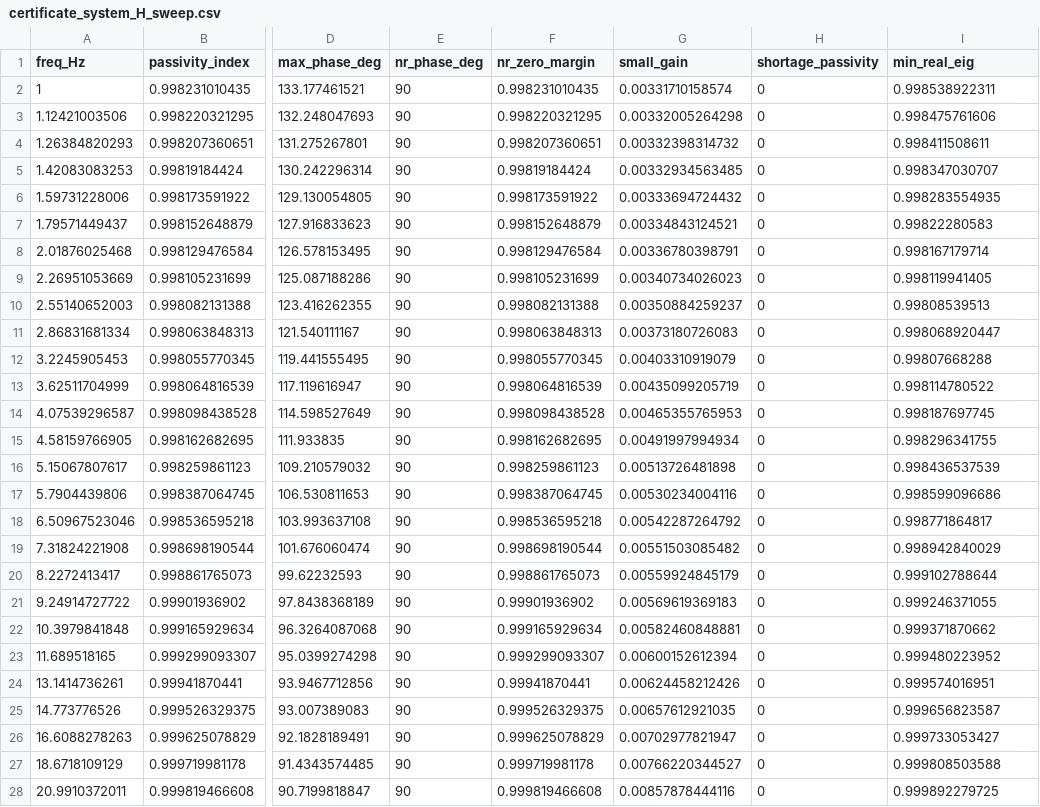
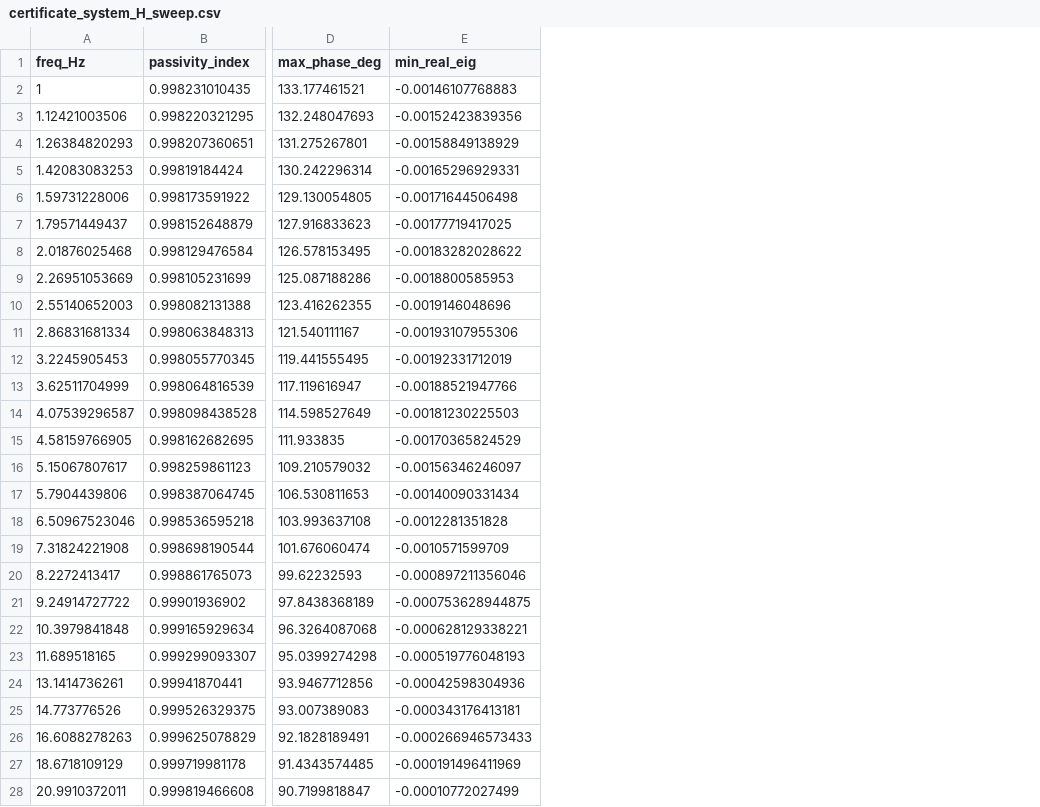
Before and after one commit to CRESYM/Harmony, a CSV file: files/certificate_system_H_sweep.csv, drawn as a sheet; only a part is shown, gaps mark what is left out; removed rows and columns are numbered as before the commit, all else as after; the diff covers the shown part only; the diff names each change by its address in the sheet, - before the commit and + after, or states it on an @@ line.

```diff
--- a/files/certificate_system_H_sweep.csv
+++ b/files/certificate_system_H_sweep.csv
-column E (nr_phase_deg), rows 2-28: all 90
-column F (nr_zero_margin), rows 2-28: 0.998231010435 | 0.998220321295 | 0.998207360651 | 0.99819184424 | 0.998173591922 | 0.998152648879 | 0.998129476584 | 0.998105231699 | 0.998082131388 | 0.998063848313 | 0.998055770345 | 0.998064816539 | 0.998098438528 | 0.998162682695 | 0.998259861123 | 0.998387064745 | 0.998536595218 | 0.998698190544 | 0.998861765073 | 0.99901936902 | 0.999165929634 | 0.999299093307 | 0.99941870441 | 0.999526329375 | 0.999625078829 | 0.999719981178 | 0.999819466608
-column G (small_gain), rows 2-28: 0.00331710158574 | 0.00332005264298 | 0.00332398314732 | 0.00332934563485 | 0.00333694724432 | 0.00334843124521 | 0.00336780398791 | 0.00340734026023 | 0.00350884259237 | 0.00373180726083 | 0.00403310919079 | 0.00435099205719 | 0.00465355765953 | 0.00491997994934 | 0.00513726481898 | 0.00530234004116 | 0.00542287264792 | 0.00551503085482 | 0.00559924845179 | 0.00569619369183 | 0.00582460848881 | 0.00600152612394 | 0.00624458212426 | 0.00657612921035 | 0.00702977821947 | 0.00766220344527 | 0.00857878444116
-column H (shortage_passivity), rows 2-28: all 0
-E2 (min_real_eig): 0.998538922311
+E2 (min_real_eig): -0.00146107768883
-E3 (min_real_eig): 0.998475761606
+E3 (min_real_eig): -0.00152423839356
-E4 (min_real_eig): 0.998411508611
+E4 (min_real_eig): -0.00158849138929
-E5 (min_real_eig): 0.998347030707
+E5 (min_real_eig): -0.00165296929331
-E6 (min_real_eig): 0.998283554935
+E6 (min_real_eig): -0.00171644506498
-E7 (min_real_eig): 0.99822280583
+E7 (min_real_eig): -0.00177719417025
-E8 (min_real_eig): 0.998167179714
+E8 (min_real_eig): -0.00183282028622
-E9 (min_real_eig): 0.998119941405
+E9 (min_real_eig): -0.0018800585953
-E10 (min_real_eig): 0.99808539513
+E10 (min_real_eig): -0.0019146048696
-E11 (min_real_eig): 0.998068920447
+E11 (min_real_eig): -0.00193107955306
-E12 (min_real_eig): 0.99807668288
+E12 (min_real_eig): -0.00192331712019
-E13 (min_real_eig): 0.998114780522
+E13 (min_real_eig): -0.00188521947766
-E14 (min_real_eig): 0.998187697745
+E14 (min_real_eig): -0.00181230225503
-E15 (min_real_eig): 0.998296341755
+E15 (min_real_eig): -0.00170365824529
-E16 (min_real_eig): 0.998436537539
+E16 (min_real_eig): -0.00156346246097
-E17 (min_real_eig): 0.998599096686
+E17 (min_real_eig): -0.00140090331434
-E18 (min_real_eig): 0.998771864817
+E18 (min_real_eig): -0.0012281351828
-E19 (min_real_eig): 0.998942840029
+E19 (min_real_eig): -0.0010571599709
-E20 (min_real_eig): 0.999102788644
+E20 (min_real_eig): -0.000897211356046
-E21 (min_real_eig): 0.999246371055
+E21 (min_real_eig): -0.000753628944875
-E22 (min_real_eig): 0.999371870662
+E22 (min_real_eig): -0.000628129338221
-E23 (min_real_eig): 0.999480223952
+E23 (min_real_eig): -0.000519776048193
-E24 (min_real_eig): 0.999574016951
+E24 (min_real_eig): -0.00042598304936
-E25 (min_real_eig): 0.999656823587
+E25 (min_real_eig): -0.000343176413181
-E26 (min_real_eig): 0.999733053427
+E26 (min_real_eig): -0.000266946573433
-E27 (min_real_eig): 0.999808503588
+E27 (min_real_eig): -0.000191496411969
-E28 (min_real_eig): 0.999892279725
+E28 (min_real_eig): -0.00010772027499
```
Also changed, not shown: 33 edited cells elsewhere in this file, files/certificate_device_sweep.csv, files/certificate_tune_after.csv, 8 other files.
